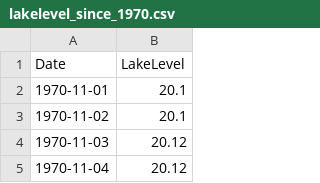
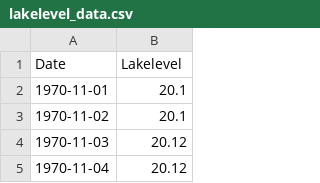
Before and after one commit to leopoldsprenger/lake-trends-analyzer, a CSV file: data/lakelevel_data.csv (was data/lakelevel_since_1970.csv), drawn as a sheet; only a part is shown.

Commit message:
feat: add chemical data support, interpolation, modular assets, and GUI UX improvements
- Integrated chemical data analysis into the trend analyzer, enabling selection and visualization of chemical parameters alongside physical data.
- Implemented interpolation for missing data points to improve plot continuity and analysis accuracy.
- Enhanced the GUI with minor UX updates for a smoother user experience, including improved dropdown handling and clearer button states.
- Added modular color and label configuration files under the assets/ directory, allowing for easier customization and consistent visual theming across plots and outputs.
- Refactored code as needed to support these new features and ensure compatibility.

```diff
--- a/data/lakelevel_since_1970.csv
+++ b/data/lakelevel_data.csv
@@ -1,2 +1,2 @@
-Date,LakeLevel
+Date,Lakelevel
 1970-11-01,20.1
```
Also changed, not shown: 58 other files.
